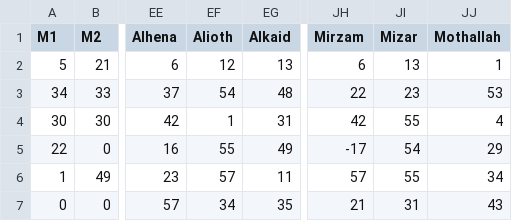
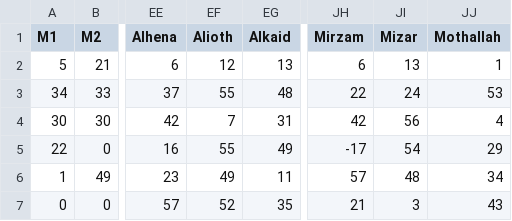
Before and after one commit to jmalgarin86/TelescopeController, a CSV file: catalog.csv, drawn as a sheet; only a part is shown, gaps mark what is left out; the diff names each change by its address in the sheet, - before the commit and + after, or states it on an @@ line.

Commit message:
Modified catalog

```diff
--- a/catalog.csv
+++ b/catalog.csv
-EF3 (Alioth): 54
+EF3 (Alioth): 55
-JI3 (Mizar): 23
+JI3 (Mizar): 24
-EF4 (Alioth): 1
+EF4 (Alioth): 7
-JI4 (Mizar): 55
+JI4 (Mizar): 56
-EF6 (Alioth): 57
+EF6 (Alioth): 49
-JI6 (Mizar): 55
+JI6 (Mizar): 48
-EF7 (Alioth): 34
+EF7 (Alioth): 52
-JI7 (Mizar): 31
+JI7 (Mizar): 3
```
